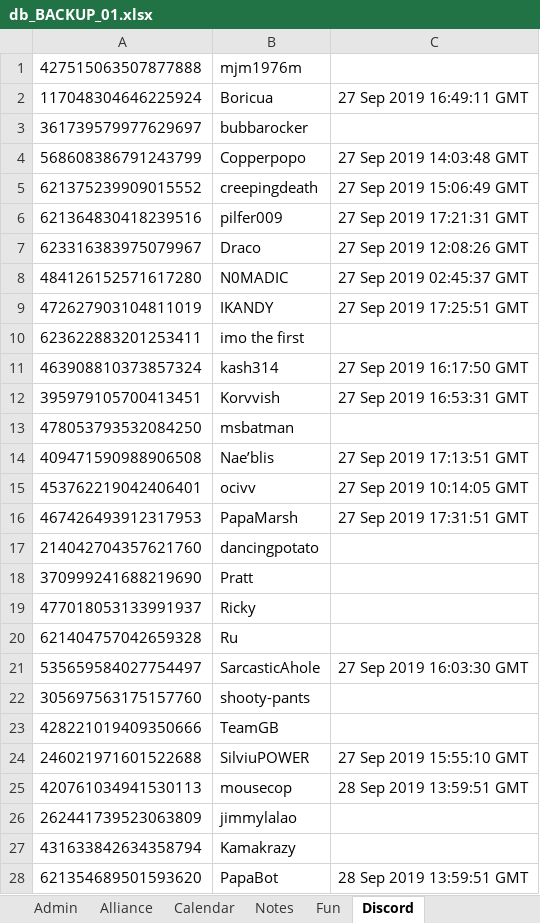
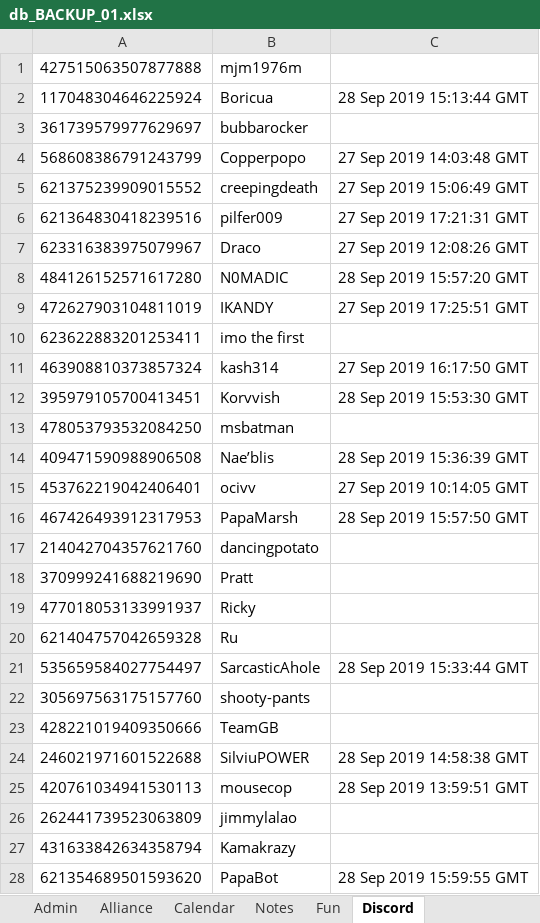
Before and after one commit to papa-marsh/PapaBot, an Excel workbook: db_BACKUP_01.xlsx, sheet Discord, drawn as a sheet; values as stored, in another font and other column widths than the file's, no borders; the diff names each change by its address in the sheet, - before the commit and + after, or states it on an @@ line.

```diff
--- a/db_BACKUP_01.xlsx (sheet Discord)
+++ b/db_BACKUP_01.xlsx (sheet Discord)
-C2: 27 Sep 2019 16:49:11 GMT
+C2: 28 Sep 2019 15:13:44 GMT
-C8: 27 Sep 2019 02:45:37 GMT
+C8: 28 Sep 2019 15:57:20 GMT
-C12: 27 Sep 2019 16:53:31 GMT
+C12: 28 Sep 2019 15:53:30 GMT
-C14: 27 Sep 2019 17:13:51 GMT
+C14: 28 Sep 2019 15:36:39 GMT
-C16: 27 Sep 2019 17:31:51 GMT
+C16: 28 Sep 2019 15:57:50 GMT
-C21: 27 Sep 2019 16:03:30 GMT
+C21: 28 Sep 2019 15:33:44 GMT
-C24: 27 Sep 2019 15:55:10 GMT
+C24: 28 Sep 2019 14:58:38 GMT
-C28: 28 Sep 2019 13:59:51 GMT
+C28: 28 Sep 2019 15:59:55 GMT
```
Also changed, not shown: 1 other file.
